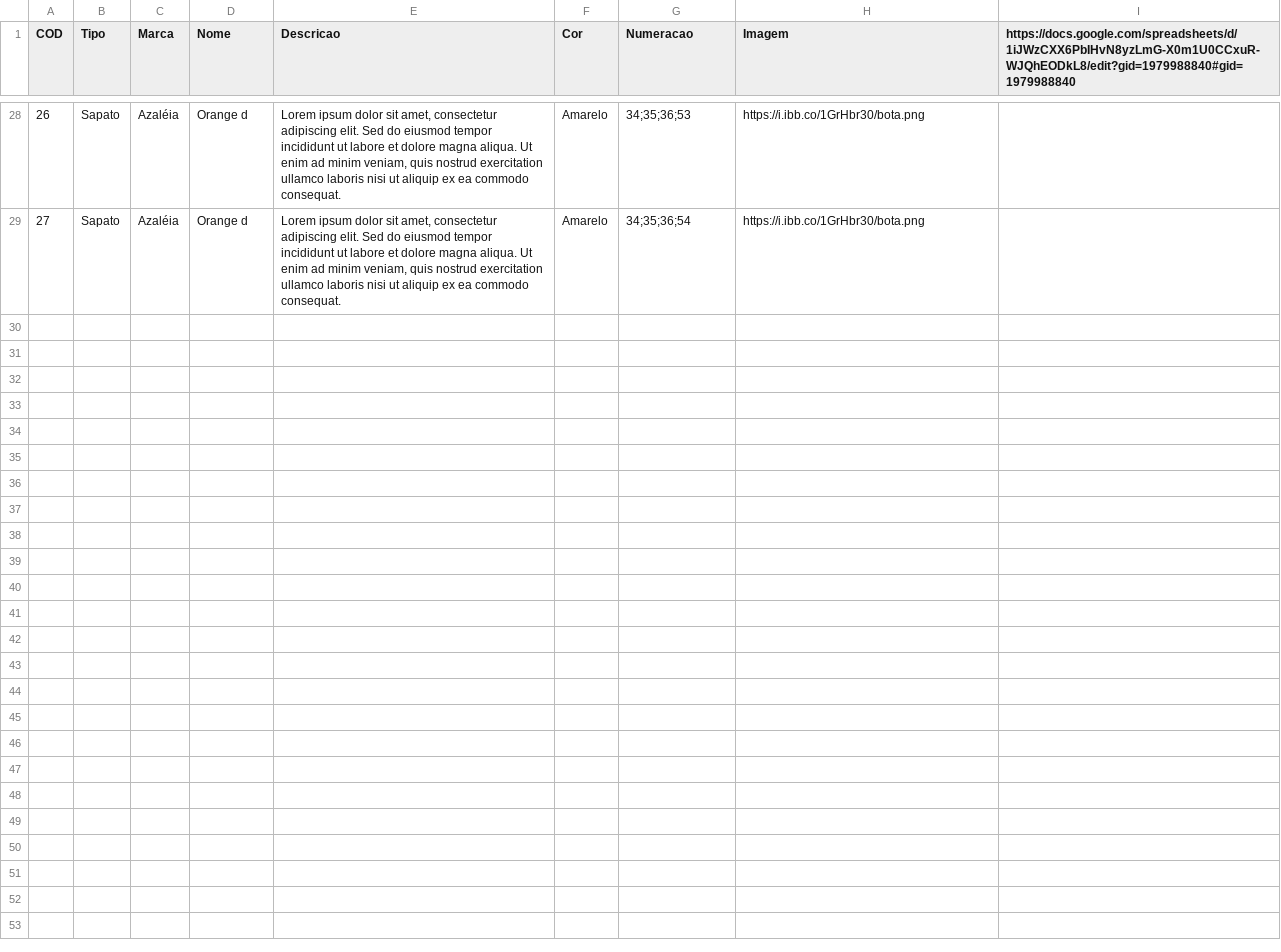
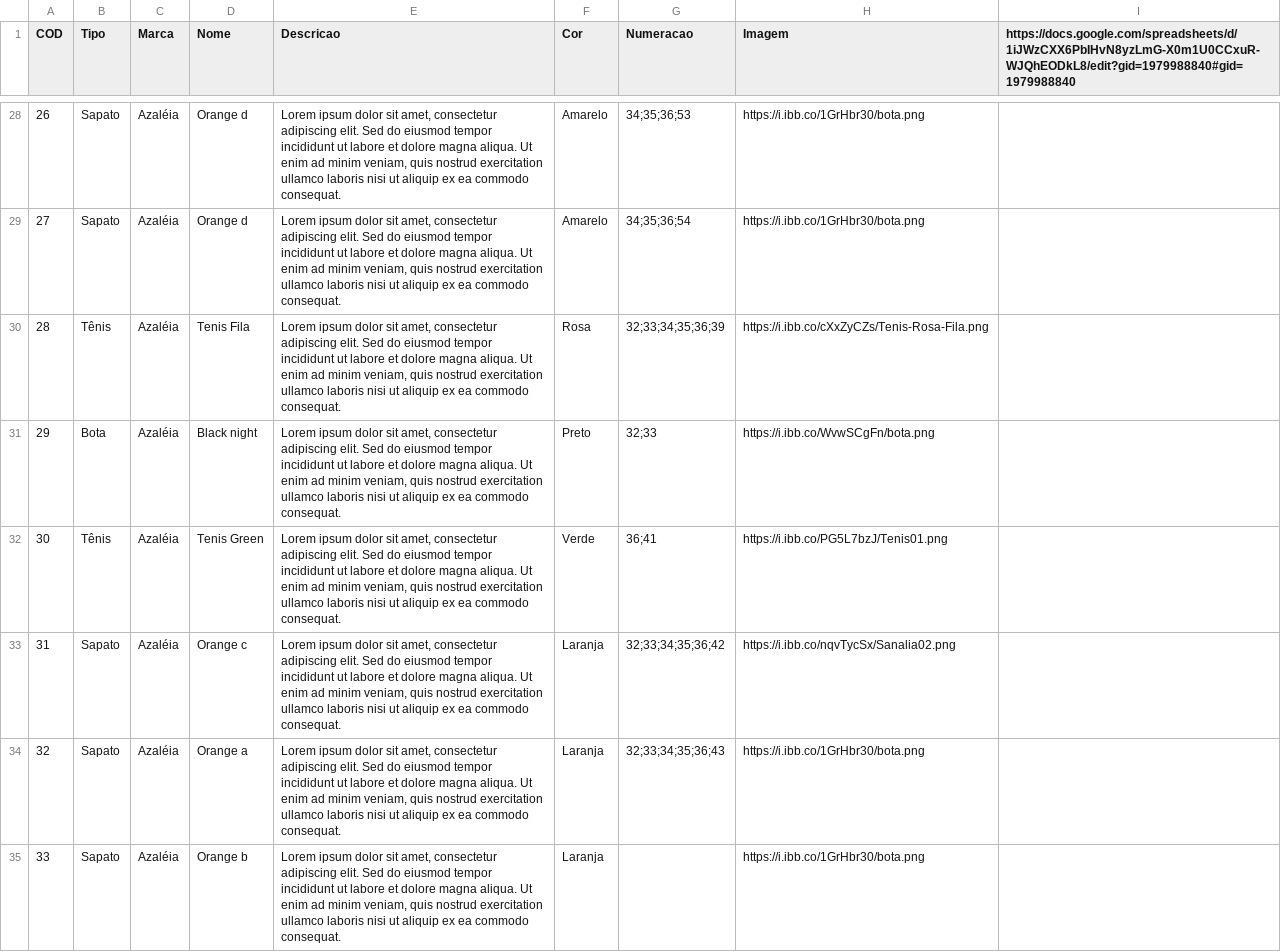
Before and after one commit to pauloschmittkras/tmshoes, a CSV file: products.csv, drawn as a sheet; only a part is shown, gaps mark what is left out; the diff names each change by its address in the sheet, - before the commit and + after, or states it on an @@ line.

```diff
--- a/products.csv
+++ b/products.csv
+row 30: 28 | Tênis | Azaléia | Tenis Fila | Lorem ipsum dolor sit amet, consectetur adipiscing elit. Sed do eiusmod tempor incididunt ut labore et dolore magna aliqua. Ut enim ad minim veniam, quis nostrud exercitation ullamco laboris nisi ut aliquip ex ea commodo consequat. | Rosa | 32;33;34;35;36;39 | https://i.ibb.co/cXxZyCZs/Tenis-Rosa-Fila.png
+row 31: 29 | Bota | Azaléia | Black night | Lorem ipsum dolor sit amet, consectetur adipiscing elit. Sed do eiusmod tempor incididunt ut labore et dolore magna aliqua. Ut enim ad minim veniam, quis nostrud exercitation ullamco laboris nisi ut aliquip ex ea commodo consequat. | Preto | 32;33 | https://i.ibb.co/WvwSCgFn/bota.png
+row 32: 30 | Tênis | Azaléia | Tenis Green | Lorem ipsum dolor sit amet, consectetur adipiscing elit. Sed do eiusmod tempor incididunt ut labore et dolore magna aliqua. Ut enim ad minim veniam, quis nostrud exercitation ullamco laboris nisi ut aliquip ex ea commodo consequat. | Verde | 36;41 | https://i.ibb.co/PG5L7bzJ/Tenis01.png
+row 33: 31 | Sapato | Azaléia | Orange c | Lorem ipsum dolor sit amet, consectetur adipiscing elit. Sed do eiusmod tempor incididunt ut labore et dolore magna aliqua. Ut enim ad minim veniam, quis nostrud exercitation ullamco laboris nisi ut aliquip ex ea commodo consequat. | Laranja | 32;33;34;35;36;42 | https://i.ibb.co/nqvTycSx/Sanalia02.png
+row 34: 32 | Sapato | Azaléia | Orange a | Lorem ipsum dolor sit amet, consectetur adipiscing elit. Sed do eiusmod tempor incididunt ut labore et dolore magna aliqua. Ut enim ad minim veniam, quis nostrud exercitation ullamco laboris nisi ut aliquip ex ea commodo consequat. | Laranja | 32;33;34;35;36;43 | https://i.ibb.co/1GrHbr30/bota.png
+row 35: 33 | Sapato | Azaléia | Orange b | Lorem ipsum dolor sit amet, consectetur adipiscing elit. Sed do eiusmod tempor incididunt ut labore et dolore magna aliqua. Ut enim ad minim veniam, quis nostrud exercitation ullamco laboris nisi ut aliquip ex ea commodo consequat. | Laranja |  | https://i.ibb.co/1GrHbr30/bota.png
```
